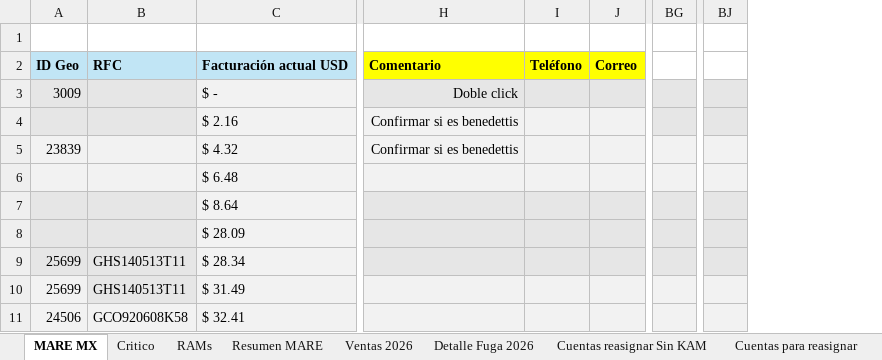
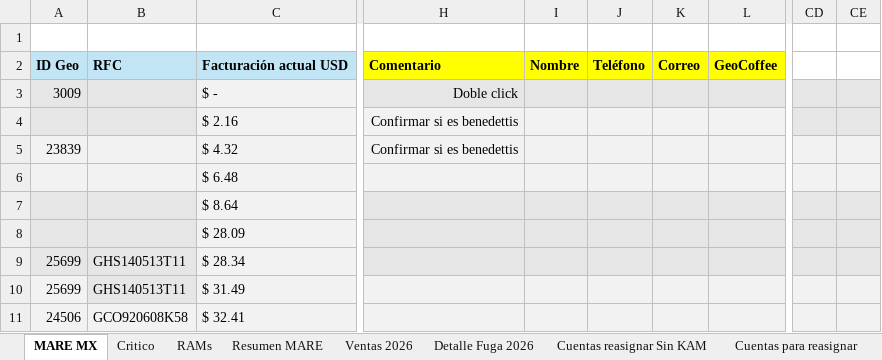
Before and after one commit to fdurancontreras4-ui/monitor-cartera-mx, an Excel workbook: cartera.xlsx, sheet MARE MX, drawn as a sheet; only a part is shown, gaps mark what is left out; values as stored, in another font and other column widths than the file's, no borders; conditional formats not drawn; removed rows and columns are numbered as before the commit, all else as after; the diff covers the shown part only; the diff names each change by its address in the sheet, - before the commit and + after, or states it on an @@ line.

```diff
--- a/cartera.xlsx (sheet MARE MX)
+++ b/cartera.xlsx (sheet MARE MX)
-column I, row 2: Teléfono
-column J, row 2: Correo
+column I, row 2: Nombre
+column J, row 2: Teléfono
+column K, row 2: Correo
+column L, row 2: GeoCoffee
-column BG, empty
@@ column BJ hidden, empty @@
+column CD, empty
+column CE, empty
```
Also changed, not shown: 1 removed row and 9 edited cells elsewhere in this sheet, sheet Ventas 2026, sheet Resumen MARE, sheet Semáforo KAM, formulas that keep their value.
